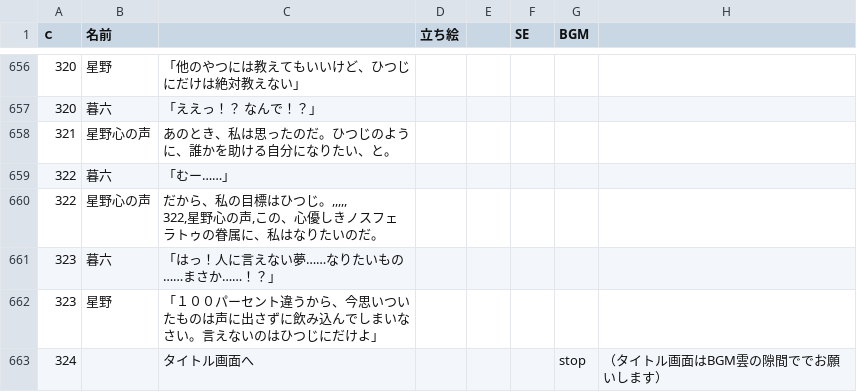
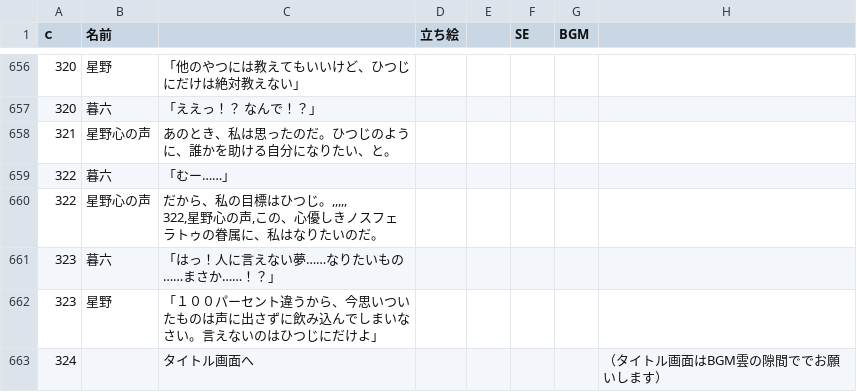
Before and after one commit to Hetarou/Nosferatu, a CSV file: Nosferato/Assets/Resources/MainScenario.csv, drawn as a sheet; only a part is shown, gaps mark what is left out; the diff covers the shown part only.

```diff
--- a/Nosferato/Assets/Resources/MainScenario.csv
+++ b/Nosferato/Assets/Resources/MainScenario.csv
@@ -670,2 +670,2 @@
 323,星野,「１００パーセント違うから、今思いついたものは声に出さずに飲み込んでしまいなさい。言えないのはひつじにだけよ」,,,,,
-324,,タイトル画面へ,,,,stop,（タイトル画面はBGM雲の隙間ででお願いします）
+324,,タイトル画面へ,,,,,（タイトル画面はBGM雲の隙間ででお願いします）
```
Also changed, not shown: 6 edited cells elsewhere in this file, 9 other files.
